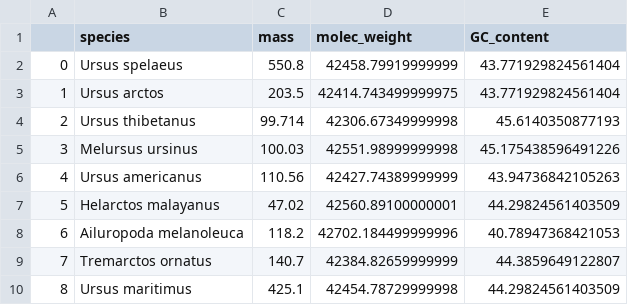
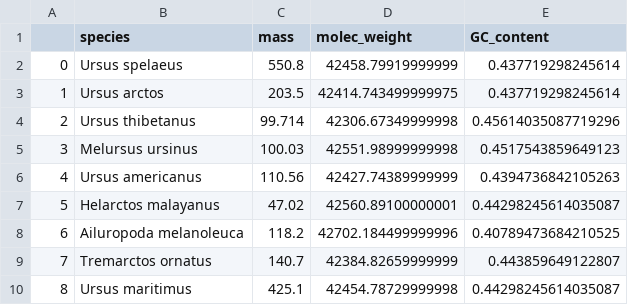
Before and after one commit to LTibbs/BCB546X_Python_assignment, a CSV file: bears_mass_cytb.csv, drawn as a sheet.

```diff
--- a/bears_mass_cytb.csv
+++ b/bears_mass_cytb.csv
@@ -1,10 +1,10 @@
 ,species,mass,molec_weight,GC_content
-0,Ursus spelaeus,550.8,42458.79919999999,43.771929824561404
-1,Ursus arctos,203.5,42414.743499999975,43.771929824561404
-2,Ursus thibetanus,99.714,42306.67349999998,45.6140350877193
-3,Melursus ursinus,100.03,42551.98999999998,45.175438596491226
-4,Ursus americanus,110.56,42427.74389999999,43.94736842105263
-5,Helarctos malayanus,47.02,42560.89100000001,44.29824561403509
-6,Ailuropoda melanoleuca,118.2,42702.184499999996,40.78947368421053
-7,Tremarctos ornatus,140.7,42384.82659999999,44.3859649122807
-8,Ursus maritimus,425.1,42454.78729999998,44.29824561403509
+0,Ursus spelaeus,550.8,42458.79919999999,0.437719298245614
+1,Ursus arctos,203.5,42414.743499999975,0.437719298245614
+2,Ursus thibetanus,99.714,42306.67349999998,0.45614035087719296
+3,Melursus ursinus,100.03,42551.98999999998,0.4517543859649123
+4,Ursus americanus,110.56,42427.74389999999,0.4394736842105263
+5,Helarctos malayanus,47.02,42560.89100000001,0.44298245614035087
+6,Ailuropoda melanoleuca,118.2,42702.184499999996,0.40789473684210525
+7,Tremarctos ornatus,140.7,42384.82659999999,0.443859649122807
+8,Ursus maritimus,425.1,42454.78729999998,0.44298245614035087
```
Also changed, not shown: 1 other file.
